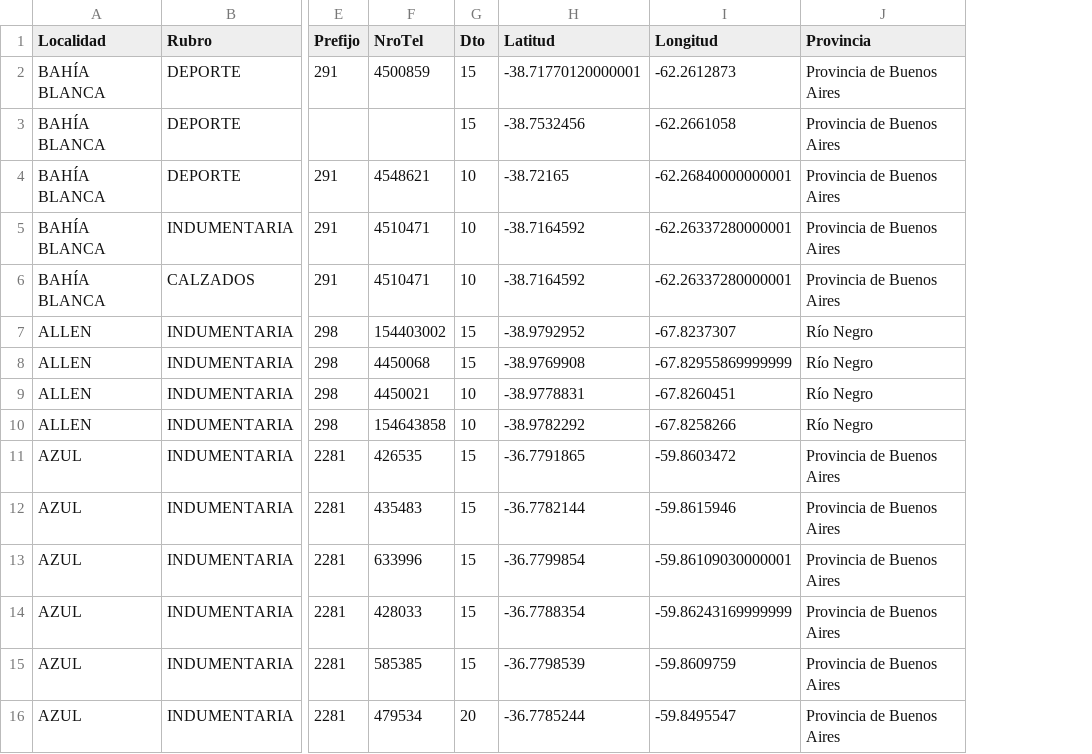
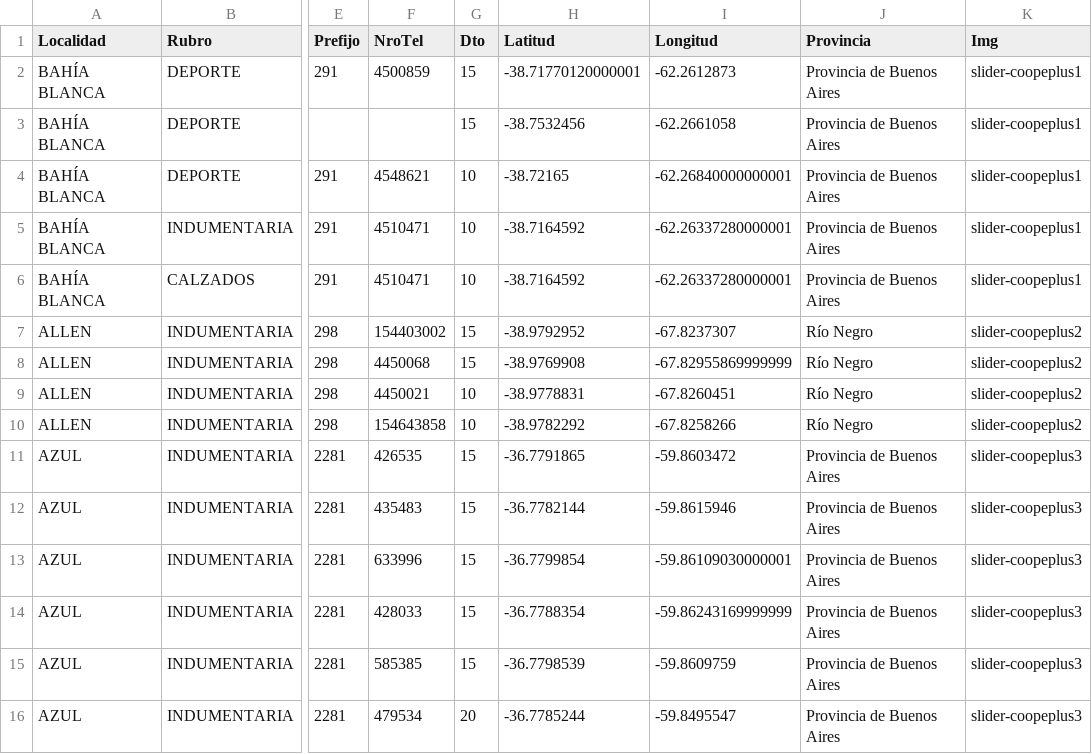
Before and after one commit to Lucas-Boccaccini/LP_Coopeplus, a CSV file: dir.csv, drawn as a sheet; only a part is shown, gaps mark what is left out; the diff names each change by its address in the sheet, - before the commit and + after, or states it on an @@ line.

```diff
--- a/dir.csv
+++ b/dir.csv
+column K (Img), rows 2-16: slider-coopeplus1 | slider-coopeplus1 | slider-coopeplus1 | slider-coopeplus1 | slider-coopeplus1 | slider-coopeplus2 | slider-coopeplus2 | slider-coopeplus2 | slider-coopeplus2 | slider-coopeplus3 | slider-coopeplus3 | slider-coopeplus3 | slider-coopeplus3 | slider-coopeplus3 | slider-coopeplus3
```
Also changed, not shown: 2 other files.
